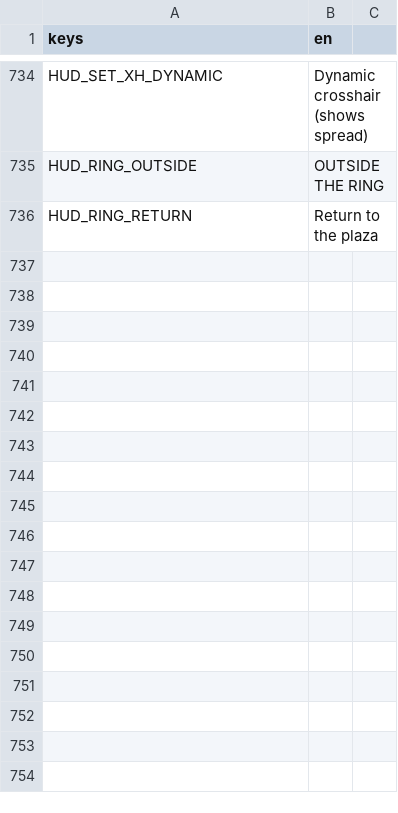
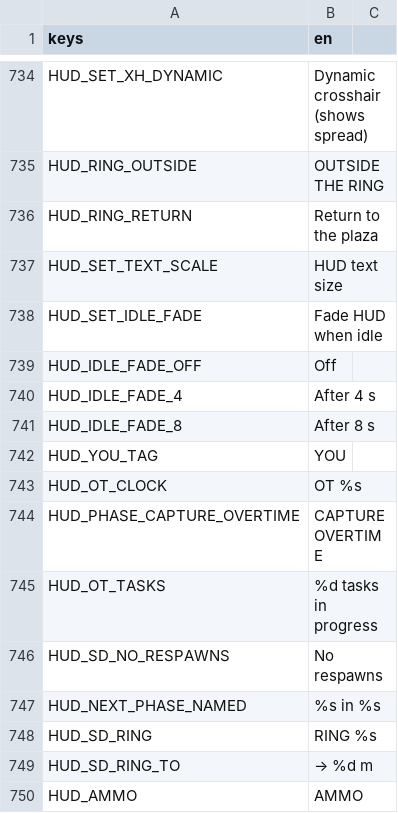
Before and after one commit to LetsManu/Cybergram, a CSV file: assets/localization/hud.csv, drawn as a sheet; only a part is shown, gaps mark what is left out; the diff names each change by its address in the sheet, - before the commit and + after, or states it on an @@ line.

```diff
--- a/assets/localization/hud.csv
+++ b/assets/localization/hud.csv
+row 737: HUD_SET_TEXT_SCALE | HUD text size
+row 738: HUD_SET_IDLE_FADE | Fade HUD when idle
+row 739: HUD_IDLE_FADE_OFF | Off
+row 740: HUD_IDLE_FADE_4 | After 4 s
+row 741: HUD_IDLE_FADE_8 | After 8 s
+row 742: HUD_YOU_TAG | YOU
+row 743: HUD_OT_CLOCK | OT %s
+row 744: HUD_PHASE_CAPTURE_OVERTIME | CAPTURE OVERTIME
+row 745: HUD_OT_TASKS | %d tasks in progress
+row 746: HUD_SD_NO_RESPAWNS | No respawns
+row 747: HUD_NEXT_PHASE_NAMED | %s in %s
+row 748: HUD_SD_RING | RING %s
+row 749: HUD_SD_RING_TO | → %d m
+row 750: HUD_AMMO | AMMO
```
Also changed, not shown: 16 other files.
